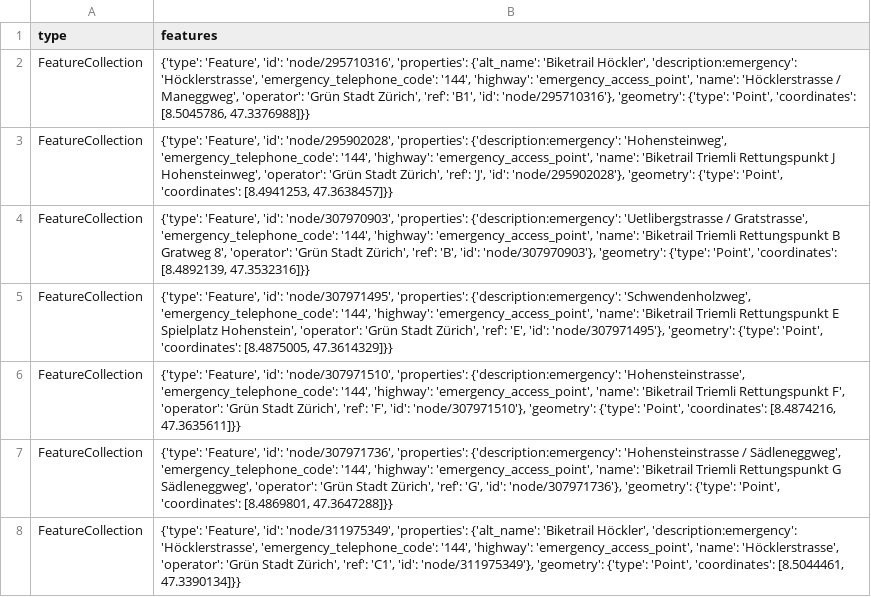
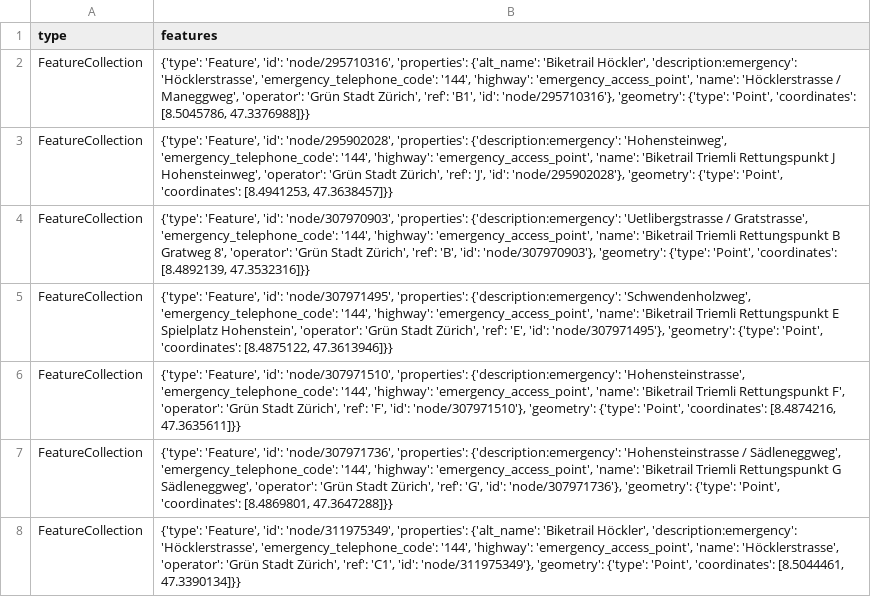
Before and after one commit to chnuessli/elz-data, a CSV file: data/csv/highway/emergency/emergency_access_point_stadt_zh.csv, drawn as a sheet; only a part is shown.

```diff
--- a/data/csv/highway/emergency/emergency_access_point_stadt_zh.csv
+++ b/data/csv/highway/emergency/emergency_access_point_stadt_zh.csv
@@ -4,3 +4,3 @@ FeatureCollection,"{'type': 'Feature', 'id': 'node/295902028', 'properties': {'d
 FeatureCollection,"{'type': 'Feature', 'id': 'node/307970903', 'properties': {'description:emergency': 'Uetlibergstrasse / Gratstrasse', 'emergency_telephone_code': '144', 'highway': 'emergency_access_point', 'name': 'Biketrail Triemli Rettungspunkt B Gratweg 8', 'operator': 'Grün Stadt Zürich', 'ref': 'B', 'id': 'node/307970903'}, 'geometry': {'type': 'Point', 'coordinates': [8.4892139, 47.3532316]}}"
-FeatureCollection,"{'type': 'Feature', 'id': 'node/307971495', 'properties': {'description:emergency': 'Schwendenholzweg', 'emergency_telephone_code': '144', 'highway': 'emergency_access_point', 'name': 'Biketrail Triemli Rettungspunkt E Spielplatz Hohenstein', 'operator': 'Grün Stadt Zürich', 'ref': 'E', 'id': 'node/307971495'}, 'geometry': {'type': 'Point', 'coordinates': [8.4875005, 47.3614329]}}"
+FeatureCollection,"{'type': 'Feature', 'id': 'node/307971495', 'properties': {'description:emergency': 'Schwendenholzweg', 'emergency_telephone_code': '144', 'highway': 'emergency_access_point', 'name': 'Biketrail Triemli Rettungspunkt E Spielplatz Hohenstein', 'operator': 'Grün Stadt Zürich', 'ref': 'E', 'id': 'node/307971495'}, 'geometry': {'type': 'Point', 'coordinates': [8.4875122, 47.3613946]}}"
 FeatureCollection,"{'type': 'Feature', 'id': 'node/307971510', 'properties': {'description:emergency': 'Hohensteinstrasse', 'emergency_telephone_code': '144', 'highway': 'emergency_access_point', 'name': 'Biketrail Triemli Rettungspunkt F', 'operator': 'Grün Stadt Zürich', 'ref': 'F', 'id': 'node/307971510'}, 'geometry': {'type': 'Point', 'coordinates': [8.4874216, 47.3635611]}}"
```
Also changed, not shown: data/csv/facilities/nursing_home/nursing_home_dispo_srz.csv, data/csv/facilities/nursing_home/nursing_home_kt_zh.csv, 4 other files.
